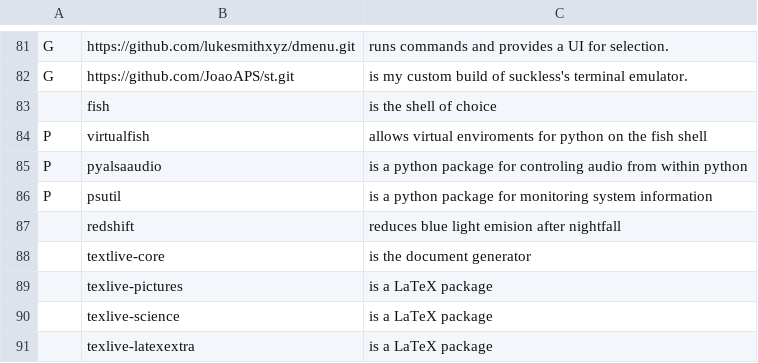
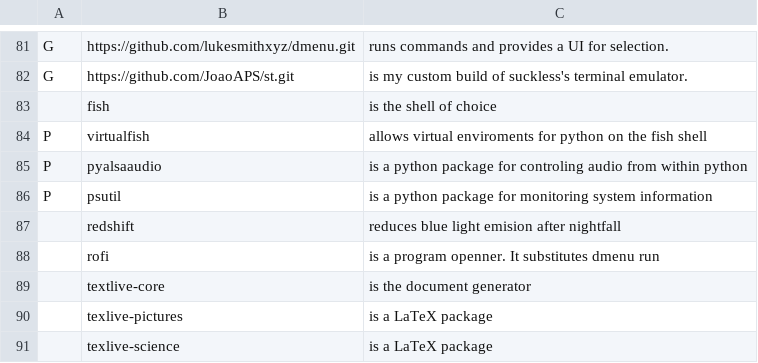
Before and after one commit to JoaoAPS/LARBS, a CSV file: progs.csv, drawn as a sheet; only a part is shown, gaps mark what is left out; the shorter side is filled out with more unchanged rows.

Commit message:
Add missing dependencies

```diff
--- a/progs.csv
+++ b/progs.csv
@@ -87,2 +87,3 @@ P,psutil,"is a python package for monitoring system information"
 ,redshift,"reduces blue light emision after nightfall"
+,rofi,"is a program openner. It substitutes dmenu run"
 ,textlive-core,"is the document generator"
```
